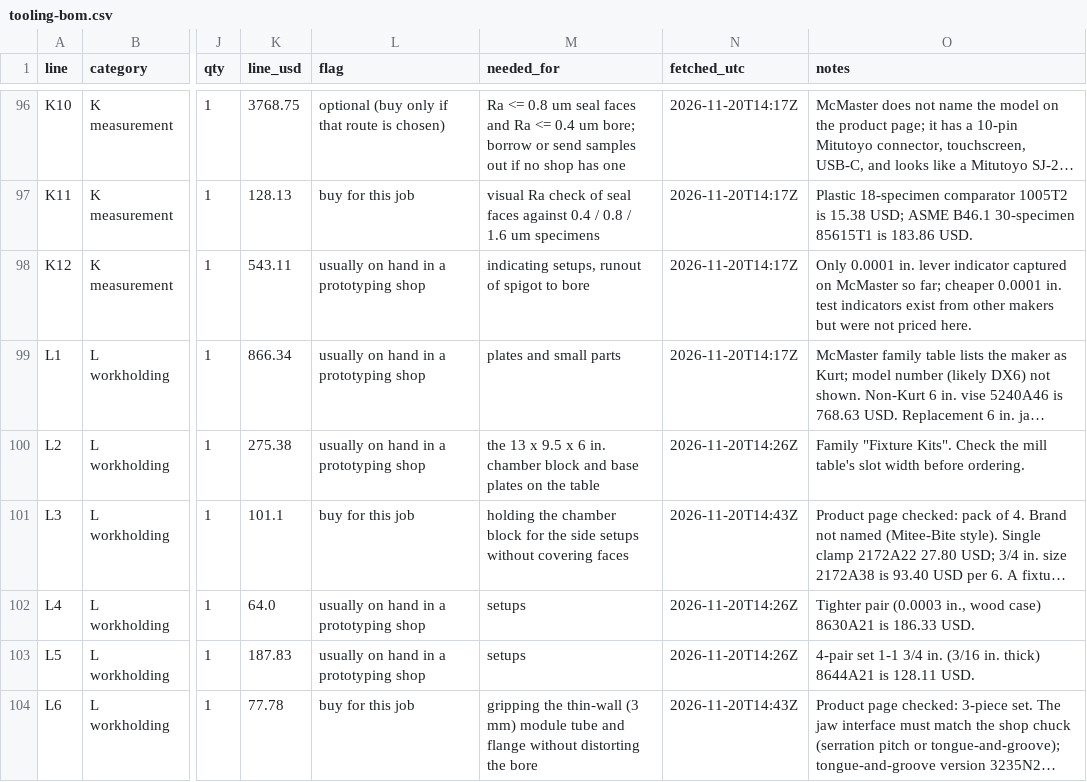
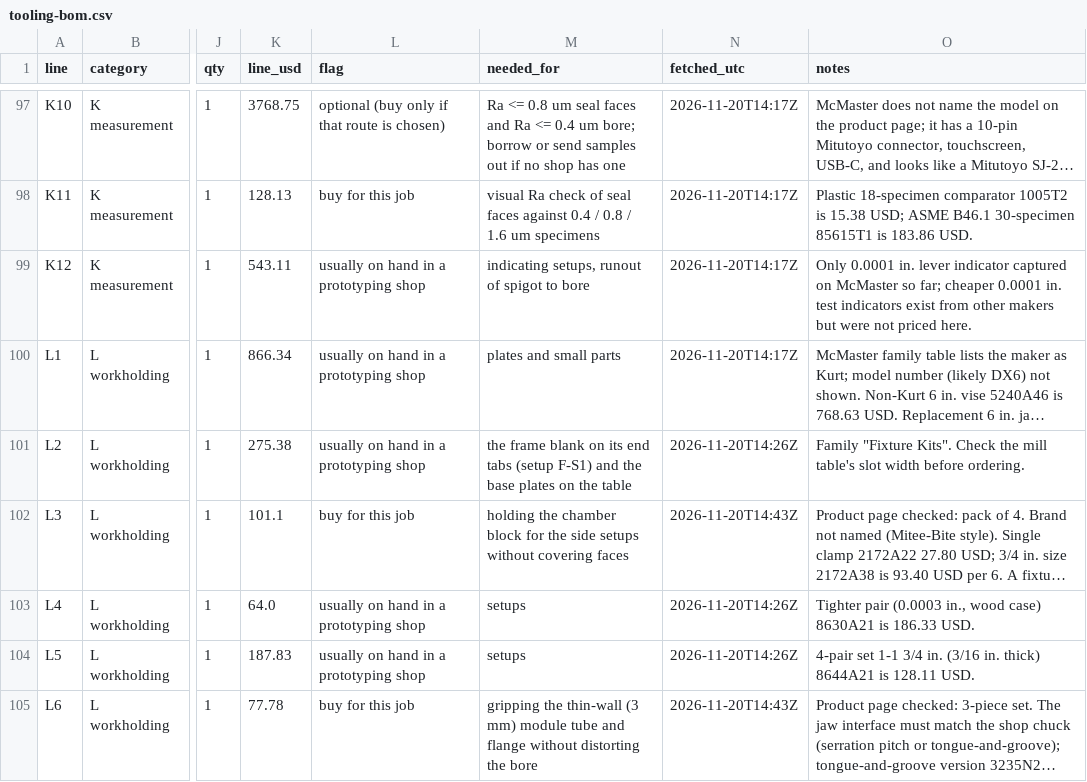
Before and after one commit to vertical-cloud-lab/digital-alloy-lab, a CSV file: desktop-lpbf/tooling-bom.csv, drawn as a sheet; only a part is shown, gaps mark what is left out; long unchanged cells end in …; addresses are those after the commit; the diff covers the shown part only; the diff names each change by its address in the sheet, - before the commit and + after, or states it on an @@ line.

```diff
--- a/desktop-lpbf/tooling-bom.csv
+++ b/desktop-lpbf/tooling-bom.csv
-M101 (needed_for): the 13 x 9.5 x 6 in. chamber block and base plates…
+M101 (needed_for): the frame blank on its end tabs (setup F-S1) and the base plates…
```
Also changed, not shown: 4 added rows and 42 edited cells elsewhere in this file, desktop-lpbf/machines.csv, 40 other files.
